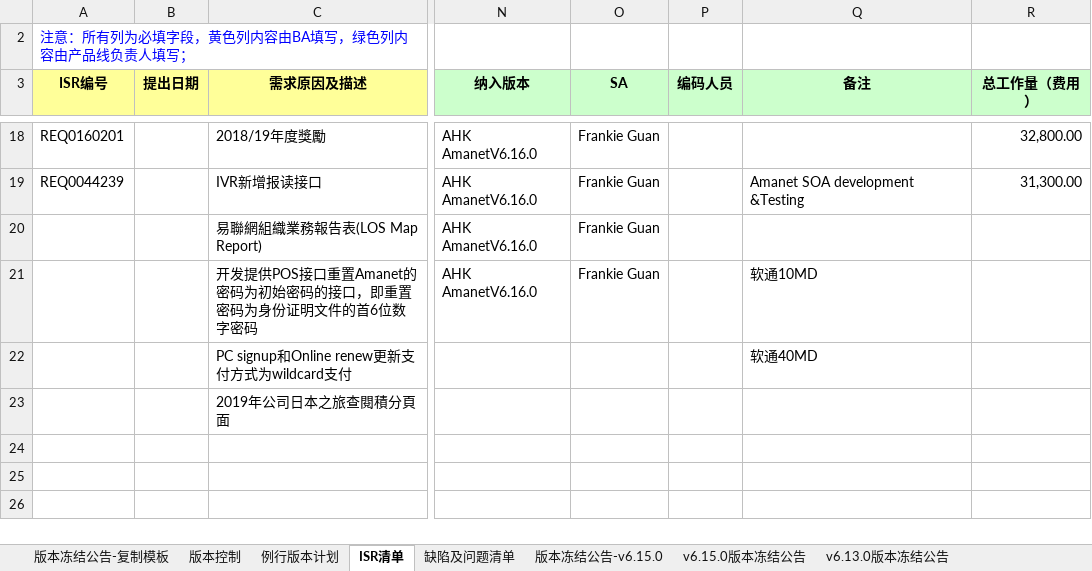
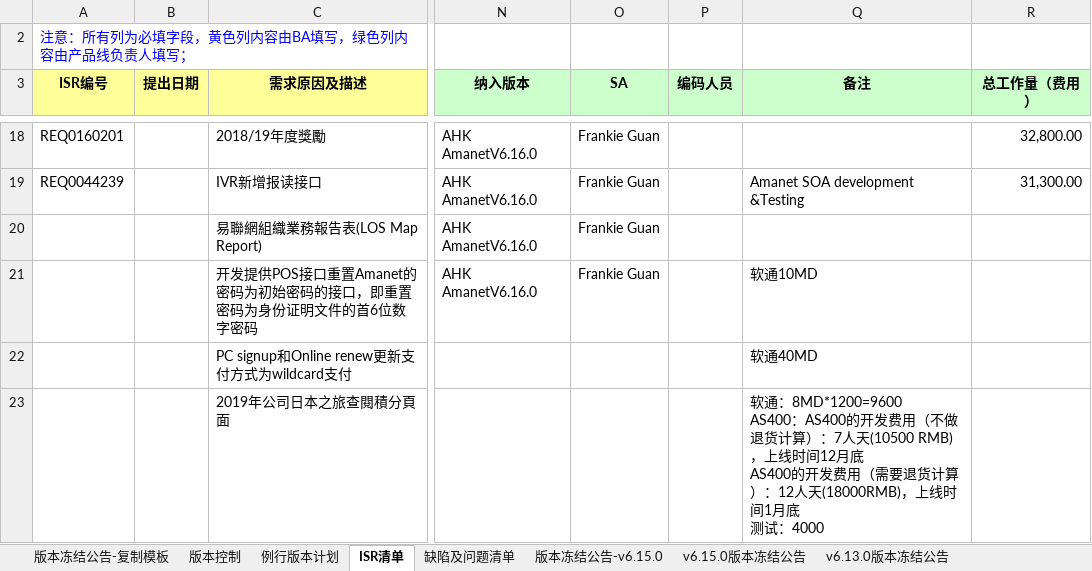
Before and after one commit to kerust1234/ahkamanet, an Excel workbook: requirement/AHK Amanet_版本需求排期表_2018.xlsm, sheet ISR清单, drawn as a sheet; only a part is shown, gaps mark what is left out; values as stored, in another font and other column widths than the file's, no borders; ↵ is a line break in a cell; the diff names each change by its address in the sheet, - before the commit and + after, or states it on an @@ line.

```diff
--- a/requirement/AHK Amanet_版本需求排期表_2018.xlsm (sheet ISR清单)
+++ b/requirement/AHK Amanet_版本需求排期表_2018.xlsm (sheet ISR清单)
-Q23 (备注): (empty)
+Q23 (备注): 软通：8MD*1200=9600 ↵ AS400：AS400的开发费用（不做退货计算）：7人天(10500 RMB)，上线时间12月底 ↵ AS400的开发费用（需要退货计算）：12人天(18000RMB)，上线时间1月底 ↵ 测试：4000
```
Also changed, not shown: charts or pictures, management/周报-2018.xlsx.
